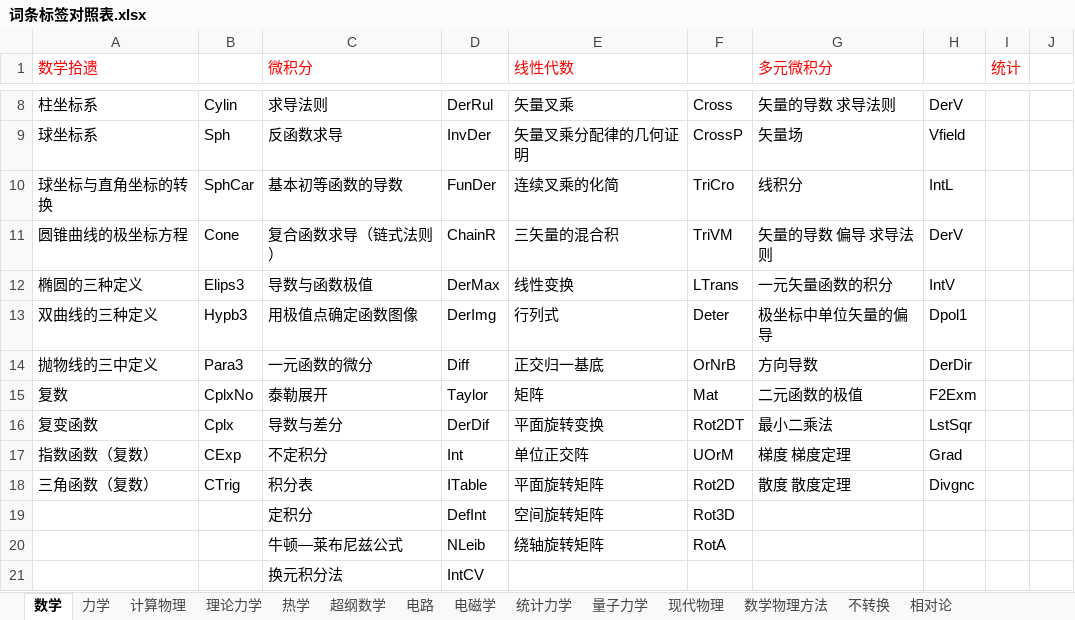
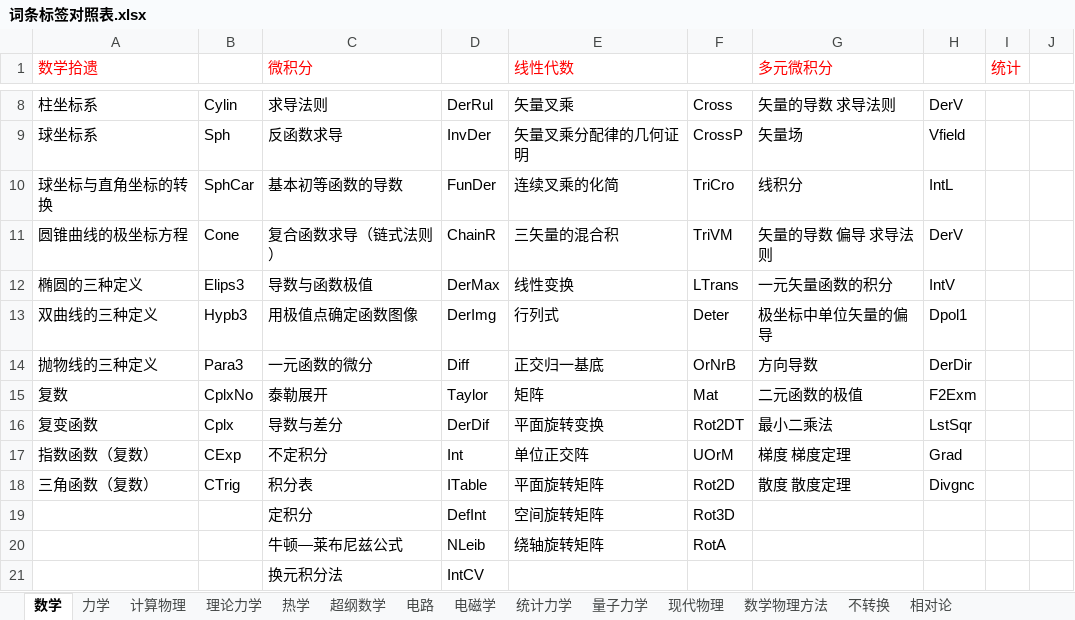
Before and after one commit to eef808a24ff/PhysWiki, an Excel workbook: 词条标签对照表.xlsx, sheet 数学, drawn as a sheet; only a part is shown, gaps mark what is left out; values as stored, in another font and other column widths than the file's, no borders; the diff names each change by its address in the sheet, - before the commit and + after, or states it on an @@ line.

```diff
--- a/词条标签对照表.xlsx (sheet 数学)
+++ b/词条标签对照表.xlsx (sheet 数学)
-A14 (数学拾遗): 抛物线的三中定义
+A14 (数学拾遗): 抛物线的三种定义
```
Also changed, not shown: 25 other files.
